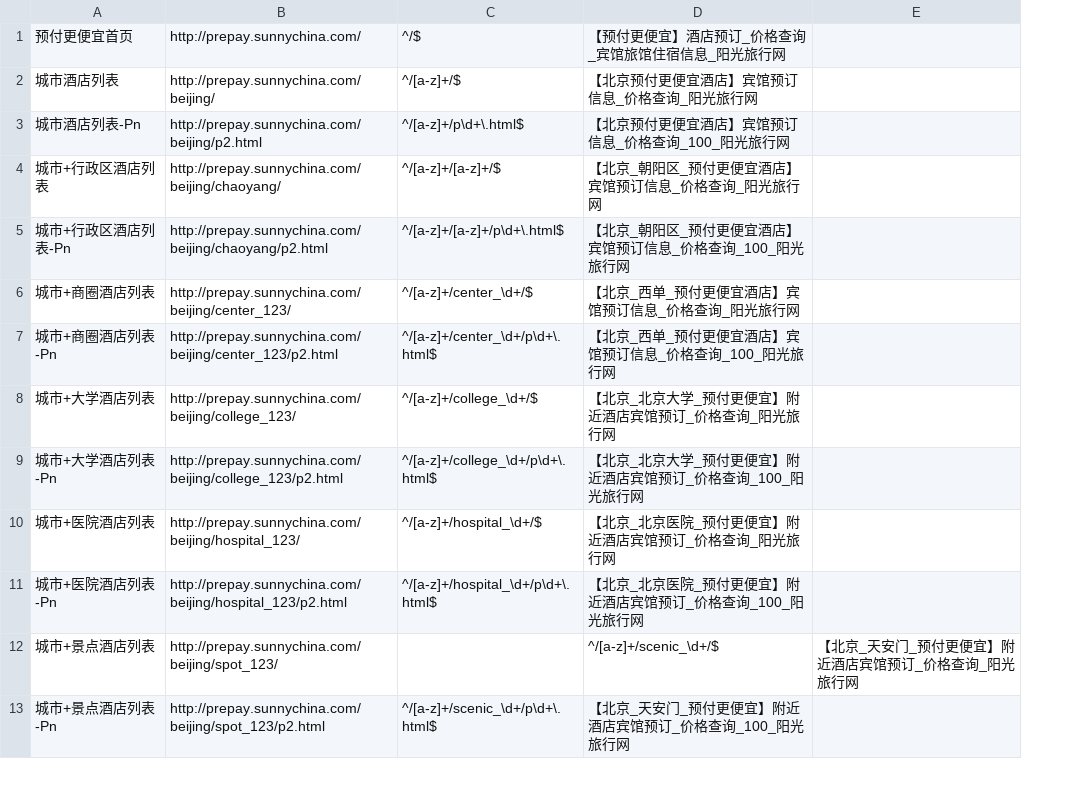
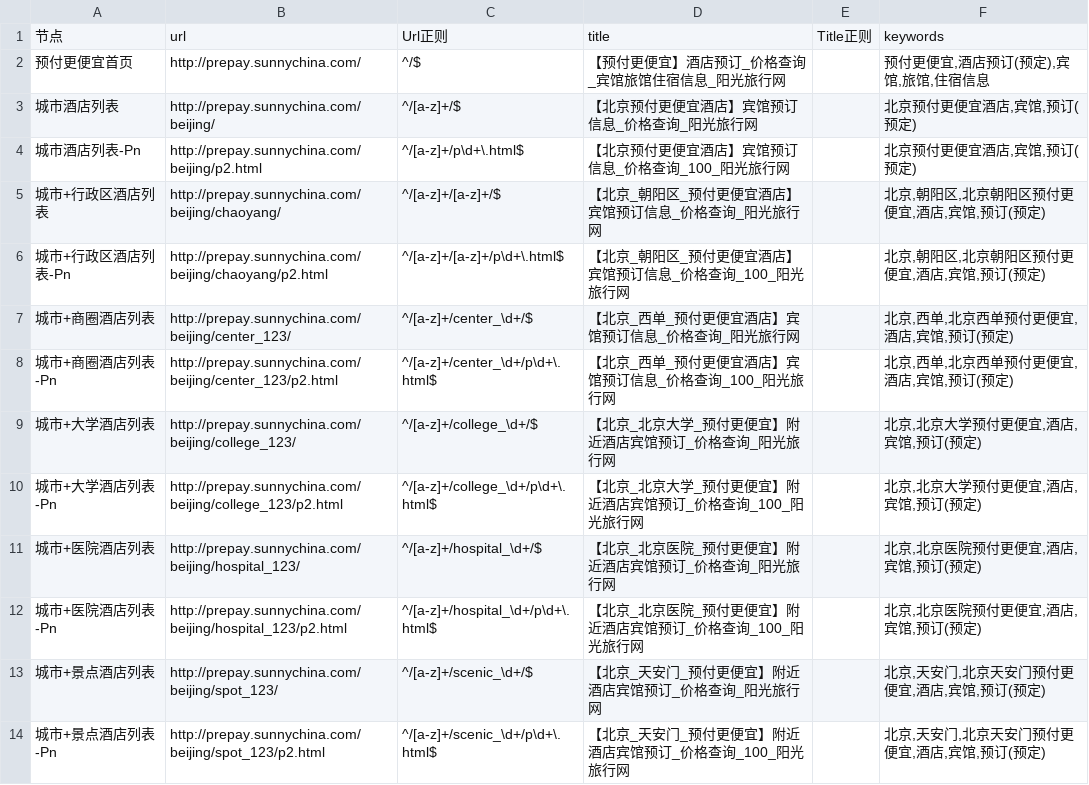
Before and after one commit to thaddeusgeek/unit-test-seo, a CSV file: project/sunny.china/prepay.sunnychina.com/meta.csv, drawn as a sheet; only a part is shown; removed rows and columns are numbered as before the commit, all else as after; the diff names each change by its address in the sheet, - before the commit and + after, or states it on an @@ line.

Commit message:
prepay.sunnychina.com  keywords  添加完毕

```diff
--- a/project/sunny.china/prepay.sunnychina.com/meta.csv
+++ b/project/sunny.china/prepay.sunnychina.com/meta.csv
-column E, row 12: 【北京_天安门_预付更便宜】附近酒店宾馆预订_价格查询_阳光旅行网
+column E, empty
+column F, rows 2-14: 预付更便宜,酒店预订(预定),宾馆,旅馆,住宿信息 | 北京预付更便宜酒店,宾馆,预订(预定) | 北京预付更便宜酒店,宾馆,预订(预定) | 北京,朝阳区,北京朝阳区预付更便宜,酒店,宾馆,预订(预定) | 北京,朝阳区,北京朝阳区预付更便宜,酒店,宾馆,预订(预定) | 北京,西单,北京西单预付更便宜,酒店,宾馆,预订(预定) | 北京,西单,北京西单预付更便宜,酒店,宾馆,预订(预定) | 北京,北京大学预付更便宜,酒店,宾馆,预订(预定) | 北京,北京大学预付更便宜,酒店,宾馆,预订(预定) | 北京,北京医院预付更便宜,酒店,宾馆,预订(预定) | 北京,北京医院预付更便宜,酒店,宾馆,预订(预定) | 北京,天安门,北京天安门预付更便宜,酒店,宾馆,预订(预定) | 北京,天安门,北京天安门预付更便宜,酒店,宾馆,预订(预定)
+row 1: 节点 | url | Url正则 | title | Title正则 | keywords
-C13: (empty)
+C13: ^/[a-z]+/scenic_\d+/$
-D13: ^/[a-z]+/scenic_\d+/$
+D13: 【北京_天安门_预付更便宜】附近酒店宾馆预订_价格查询_阳光旅行网
```
Also changed, not shown: 1 other file.
